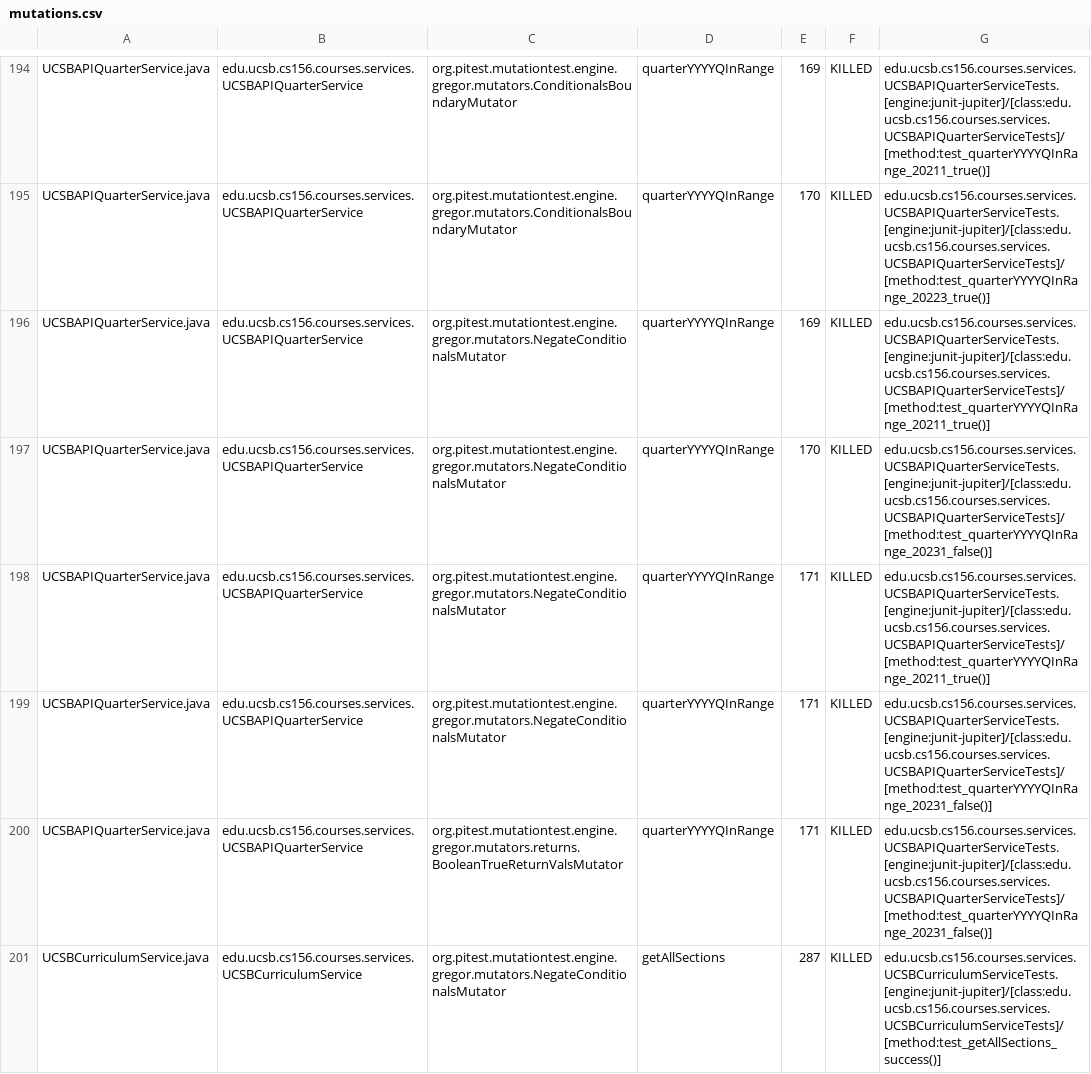
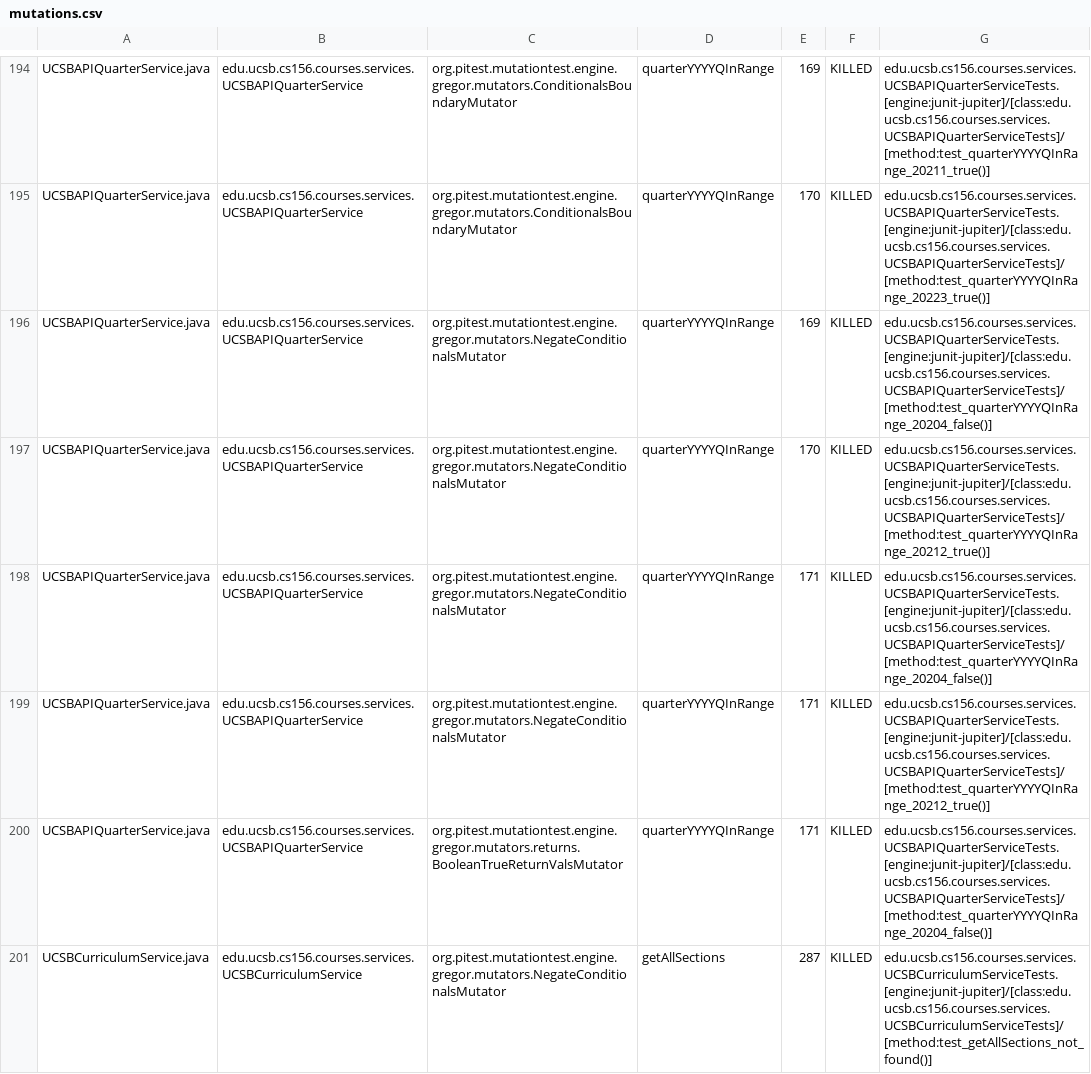
Before and after one commit to ucsb-cs156-s26/proj-courses-s26-02, a CSV file: prs/47/pitest/mutations.csv, drawn as a sheet; only a part is shown, gaps mark what is left out; the diff covers the shown part only.

Commit message:
Deploying to gh-pages from @ ucsb-cs156-s26/proj-courses-s26-02@64c74de31eedc46a96180fc0349650b952702814 🚀

```diff
--- a/prs/47/pitest/mutations.csv
+++ b/prs/47/pitest/mutations.csv
@@ -195,7 +195,7 @@ UCSBAPIQuarterService.java,edu.ucsb.cs156.courses.services.UCSBAPIQuarterService
 UCSBAPIQuarterService.java,edu.ucsb.cs156.courses.services.UCSBAPIQuarterService,org.pitest.mutationtest.engine.gregor.mutators.ConditionalsBoundaryMutator,quarterYYYYQInRange,170,KILLED,edu.ucsb.cs156.courses.services.UCSBAPIQuarterServiceTests.[engine:junit-jupiter]/[class:edu.ucsb.cs156.courses.services.UCSBAPIQuarterServiceTests]/[method:test_quarterYYYYQInRange_20223_true()]
-UCSBAPIQuarterService.java,edu.ucsb.cs156.courses.services.UCSBAPIQuarterService,org.pitest.mutationtest.engine.gregor.mutators.NegateConditionalsMutator,quarterYYYYQInRange,169,KILLED,edu.ucsb.cs156.courses.services.UCSBAPIQuarterServiceTests.[engine:junit-jupiter]/[class:edu.ucsb.cs156.courses.services.UCSBAPIQuarterServiceTests]/[method:test_quarterYYYYQInRange_20211_true()]
-UCSBAPIQuarterService.java,edu.ucsb.cs156.courses.services.UCSBAPIQuarterService,org.pitest.mutationtest.engine.gregor.mutators.NegateConditionalsMutator,quarterYYYYQInRange,170,KILLED,edu.ucsb.cs156.courses.services.UCSBAPIQuarterServiceTests.[engine:junit-jupiter]/[class:edu.ucsb.cs156.courses.services.UCSBAPIQuarterServiceTests]/[method:test_quarterYYYYQInRange_20231_false()]
-UCSBAPIQuarterService.java,edu.ucsb.cs156.courses.services.UCSBAPIQuarterService,org.pitest.mutationtest.engine.gregor.mutators.NegateConditionalsMutator,quarterYYYYQInRange,171,KILLED,edu.ucsb.cs156.courses.services.UCSBAPIQuarterServiceTests.[engine:junit-jupiter]/[class:edu.ucsb.cs156.courses.services.UCSBAPIQuarterServiceTests]/[method:test_quarterYYYYQInRange_20211_true()]
-UCSBAPIQuarterService.java,edu.ucsb.cs156.courses.services.UCSBAPIQuarterService,org.pitest.mutationtest.engine.gregor.mutators.NegateConditionalsMutator,quarterYYYYQInRange,171,KILLED,edu.ucsb.cs156.courses.services.UCSBAPIQuarterServiceTests.[engine:junit-jupiter]/[class:edu.ucsb.cs156.courses.services.UCSBAPIQuarterServiceTests]/[method:test_quarterYYYYQInRange_20231_false()]
-UCSBAPIQuarterService.java,edu.ucsb.cs156.courses.services.UCSBAPIQuarterService,org.pitest.mutationtest.engine.gregor.mutators.returns.BooleanTrueReturnValsMutator,quarterYYYYQInRange,171,KILLED,edu.ucsb.cs156.courses.services.UCSBAPIQuarterServiceTests.[engine:junit-jupiter]/[class:edu.ucsb.cs156.courses.services.UCSBAPIQuarterServiceTests]/[method:test_quarterYYYYQInRange_20231_false()]
-UCSBCurriculumService.java,edu.ucsb.cs156.courses.services.UCSBCurriculumService,org.pitest.mutationtest.engine.gregor.mutators.NegateConditionalsMutator,getAllSections,287,KILLED,edu.ucsb.cs156.courses.services.UCSBCurriculumServiceTests.[engine:junit-jupiter]/[class:edu.ucsb.cs156.courses.services.UCSBCurriculumServiceTests]/[method:test_getAllSections_success()]
+UCSBAPIQuarterService.java,edu.ucsb.cs156.courses.services.UCSBAPIQuarterService,org.pitest.mutationtest.engine.gregor.mutators.NegateConditionalsMutator,quarterYYYYQInRange,169,KILLED,edu.ucsb.cs156.courses.services.UCSBAPIQuarterServiceTests.[engine:junit-jupiter]/[class:edu.ucsb.cs156.courses.services.UCSBAPIQuarterServiceTests]/[method:test_quarterYYYYQInRange_20204_false()]
+UCSBAPIQuarterService.java,edu.ucsb.cs156.courses.services.UCSBAPIQuarterService,org.pitest.mutationtest.engine.gregor.mutators.NegateConditionalsMutator,quarterYYYYQInRange,170,KILLED,edu.ucsb.cs156.courses.services.UCSBAPIQuarterServiceTests.[engine:junit-jupiter]/[class:edu.ucsb.cs156.courses.services.UCSBAPIQuarterServiceTests]/[method:test_quarterYYYYQInRange_20212_true()]
+UCSBAPIQuarterService.java,edu.ucsb.cs156.courses.services.UCSBAPIQuarterService,org.pitest.mutationtest.engine.gregor.mutators.NegateConditionalsMutator,quarterYYYYQInRange,171,KILLED,edu.ucsb.cs156.courses.services.UCSBAPIQuarterServiceTests.[engine:junit-jupiter]/[class:edu.ucsb.cs156.courses.services.UCSBAPIQuarterServiceTests]/[method:test_quarterYYYYQInRange_20204_false()]
+UCSBAPIQuarterService.java,edu.ucsb.cs156.courses.services.UCSBAPIQuarterService,org.pitest.mutationtest.engine.gregor.mutators.NegateConditionalsMutator,quarterYYYYQInRange,171,KILLED,edu.ucsb.cs156.courses.services.UCSBAPIQuarterServiceTests.[engine:junit-jupiter]/[class:edu.ucsb.cs156.courses.services.UCSBAPIQuarterServiceTests]/[method:test_quarterYYYYQInRange_20212_true()]
+UCSBAPIQuarterService.java,edu.ucsb.cs156.courses.services.UCSBAPIQuarterService,org.pitest.mutationtest.engine.gregor.mutators.returns.BooleanTrueReturnValsMutator,quarterYYYYQInRange,171,KILLED,edu.ucsb.cs156.courses.services.UCSBAPIQuarterServiceTests.[engine:junit-jupiter]/[class:edu.ucsb.cs156.courses.services.UCSBAPIQuarterServiceTests]/[method:test_quarterYYYYQInRange_20204_false()]
+UCSBCurriculumService.java,edu.ucsb.cs156.courses.services.UCSBCurriculumService,org.pitest.mutationtest.engine.gregor.mutators.NegateConditionalsMutator,getAllSections,287,KILLED,edu.ucsb.cs156.courses.services.UCSBCurriculumServiceTests.[engine:junit-jupiter]/[class:edu.ucsb.cs156.courses.services.UCSBCurriculumServiceTests]/[method:test_getAllSections_not_found()]
```
Also changed, not shown: 40 edited cells elsewhere in this file, 50 other files.
